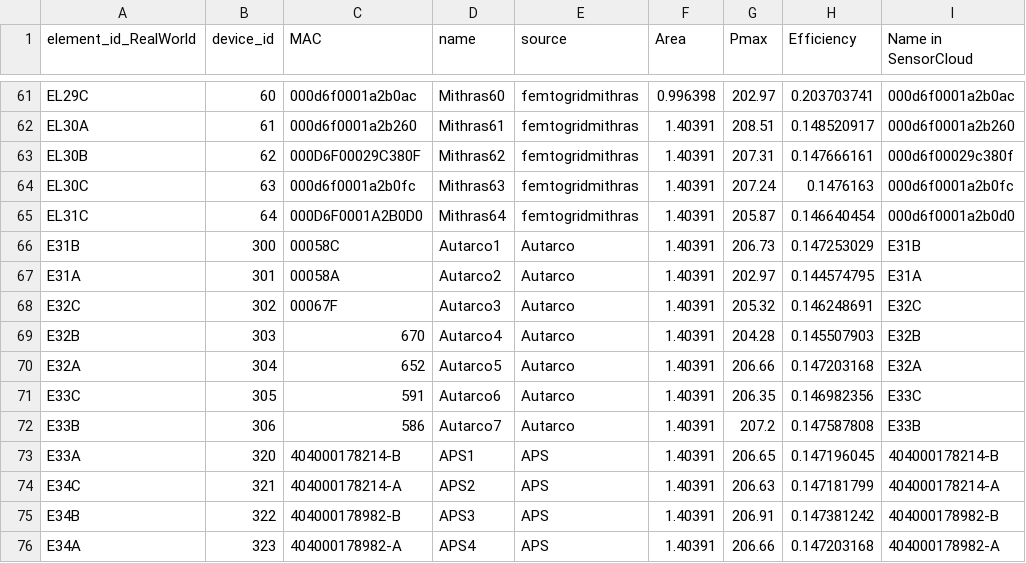
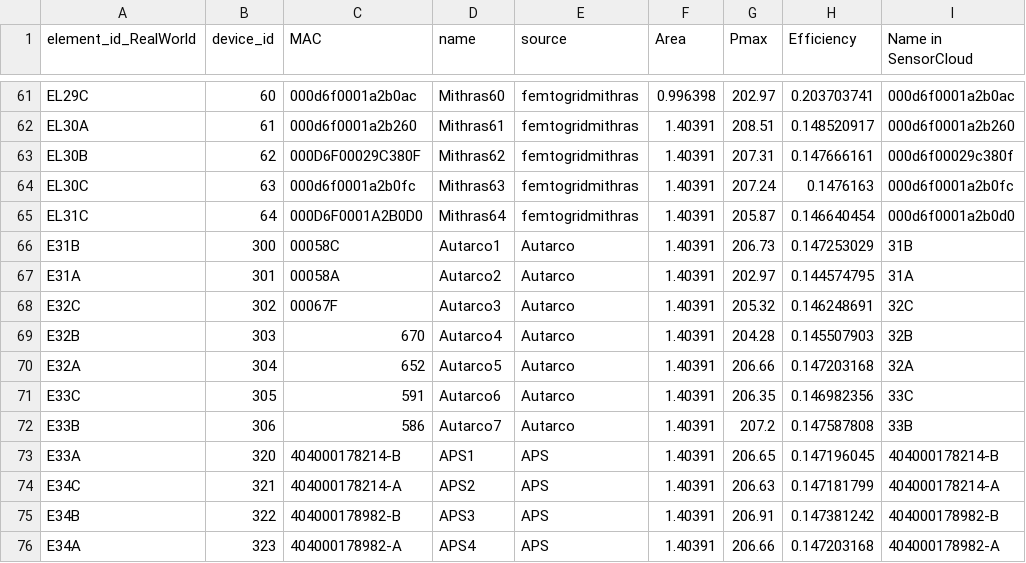
Before and after one commit to martinig94/internship, a CSV file: table MAC address Krommenie.csv, drawn as a sheet; only a part is shown, gaps mark what is left out.

Commit message:
Update table MAC address Krommenie.csv

```diff
--- a/table MAC address Krommenie.csv
+++ b/table MAC address Krommenie.csv
@@ -65,9 +65,9 @@ EL30C,63,000d6f0001a2b0fc,Mithras63,femtogridmithras,1.40391,207.24,0.1476163,00
 EL31C,64,000D6F0001A2B0D0,Mithras64,femtogridmithras,1.40391,205.87,0.146640454,000d6f0001a2b0d0
-E31B,300,00058C,Autarco1,Autarco,1.40391,206.73,0.147253029,E31B
-E31A,301,00058A,Autarco2,Autarco,1.40391,202.97,0.144574795,E31A
-E32C,302,00067F,Autarco3,Autarco,1.40391,205.32,0.146248691,E32C
-E32B,303,670,Autarco4,Autarco,1.40391,204.28,0.145507903,E32B
-E32A,304,652,Autarco5,Autarco,1.40391,206.66,0.147203168,E32A
-E33C,305,591,Autarco6,Autarco,1.40391,206.35,0.146982356,E33C
-E33B,306,586,Autarco7,Autarco,1.40391,207.2,0.147587808,E33B
+E31B,300,00058C,Autarco1,Autarco,1.40391,206.73,0.147253029,31B
+E31A,301,00058A,Autarco2,Autarco,1.40391,202.97,0.144574795,31A
+E32C,302,00067F,Autarco3,Autarco,1.40391,205.32,0.146248691,32C
+E32B,303,670,Autarco4,Autarco,1.40391,204.28,0.145507903,32B
+E32A,304,652,Autarco5,Autarco,1.40391,206.66,0.147203168,32A
+E33C,305,591,Autarco6,Autarco,1.40391,206.35,0.146982356,33C
+E33B,306,586,Autarco7,Autarco,1.40391,207.2,0.147587808,33B
 E33A,320,404000178214-B,APS1,APS,1.40391,206.65,0.147196045,404000178214-B
```
